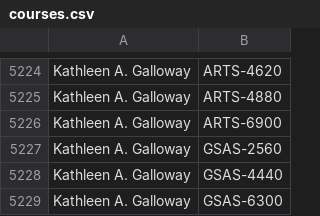
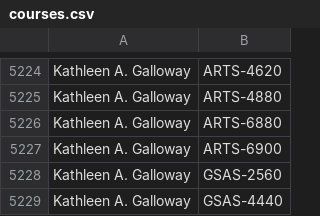
Before and after one commit to quatalog/data, a CSV file: courses.csv, drawn as a sheet; only a part is shown, gaps mark what is left out; the shorter side is filled out with more unchanged rows; the diff names each change by its address in the sheet, - before the commit and + after, or states it on an @@ line.

Commit message:
Fri Oct  3 22:28:54 UTC 2025

```diff
--- a/courses.csv
+++ b/courses.csv
+row 5226: Kathleen A. Galloway | ARTS-6880
```
